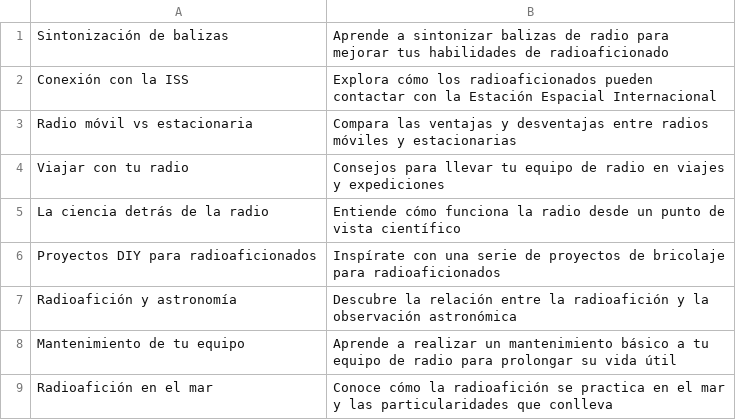
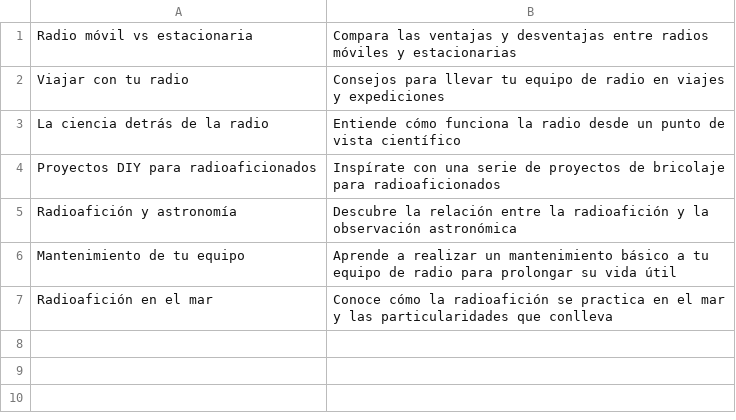
Before and after one commit to agigante80/OndaHertz_es, a CSV file: AI_content/list_of_NEW_topics.csv, drawn as a sheet.

```diff
--- a/AI_content/list_of_NEW_topics.csv
+++ b/AI_content/list_of_NEW_topics.csv
@@ -1,3 +1 @@
-Sintonización de balizas,Aprende a sintonizar balizas de radio para mejorar tus habilidades de radioaficionado
-Conexión con la ISS,Explora cómo los radioaficionados pueden contactar con la Estación Espacial Internacional
 Radio móvil vs estacionaria,Compara las ventajas y desventajas entre radios móviles y estacionarias
```
Also changed, not shown: AI_content/list_of_ARCHIVED_topics.csv, 3 other files.
